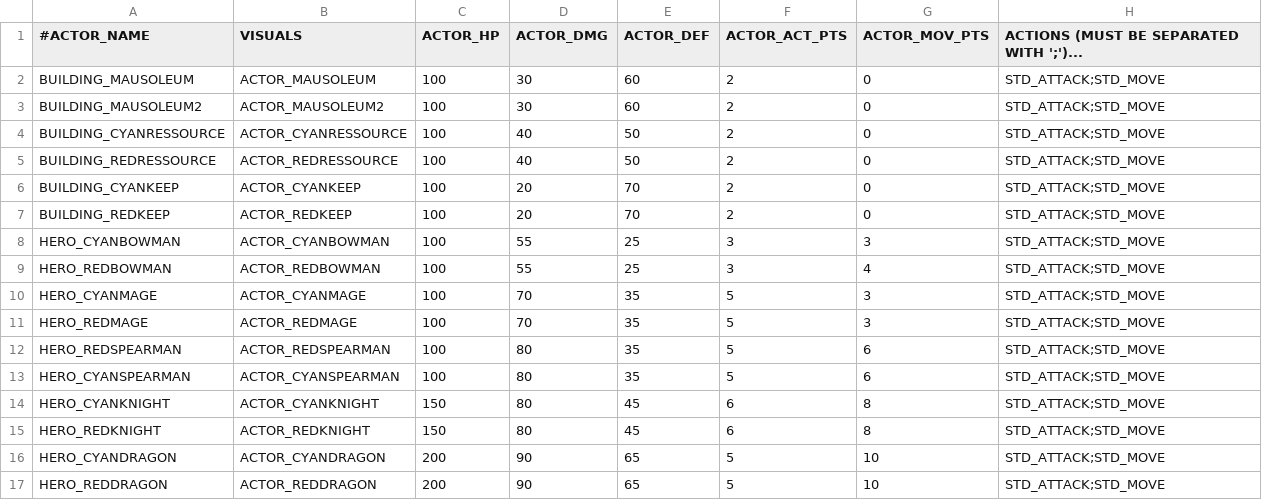
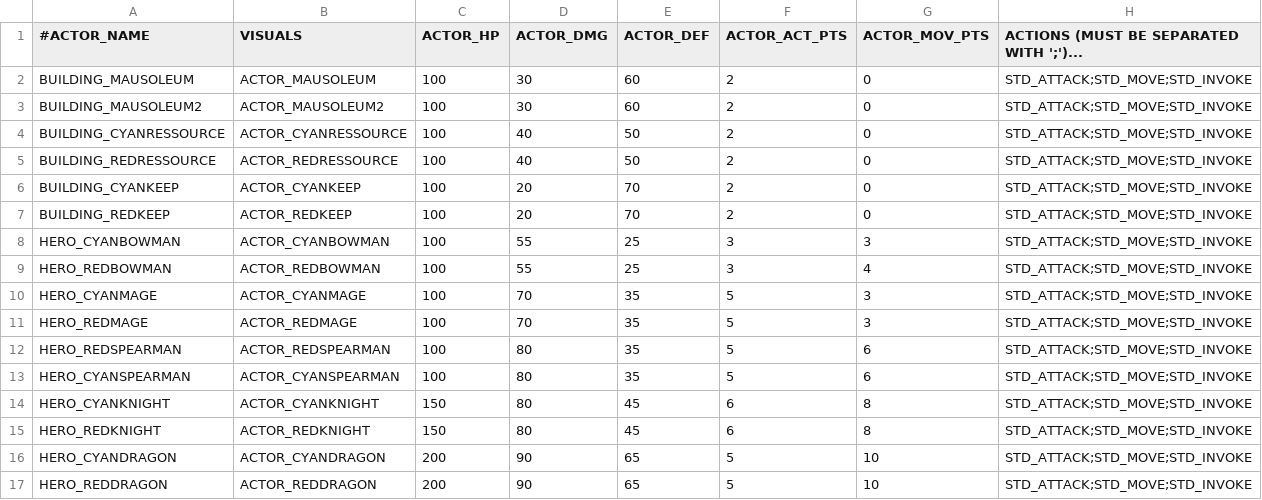
Before and after one commit to davidkha44/projet-jeu, a CSV file: src/client/tables/Actors.csv, drawn as a sheet.

Commit message:
ACTIONS 50%

```diff
--- a/src/client/tables/Actors.csv
+++ b/src/client/tables/Actors.csv
@@ -1,17 +1,17 @@
 #ACTOR_NAME,VISUALS,ACTOR_HP,ACTOR_DMG,ACTOR_DEF,ACTOR_ACT_PTS,ACTOR_MOV_PTS,ACTIONS (MUST BE SEPARATED WITH ';')...
-BUILDING_MAUSOLEUM,ACTOR_MAUSOLEUM,100,30,60,2,0,STD_ATTACK;STD_MOVE
-BUILDING_MAUSOLEUM2,ACTOR_MAUSOLEUM2,100,30,60,2,0,STD_ATTACK;STD_MOVE
-BUILDING_CYANRESSOURCE,ACTOR_CYANRESSOURCE,100,40,50,2,0,STD_ATTACK;STD_MOVE
-BUILDING_REDRESSOURCE,ACTOR_REDRESSOURCE,100,40,50,2,0,STD_ATTACK;STD_MOVE
-BUILDING_CYANKEEP,ACTOR_CYANKEEP,100,20,70,2,0,STD_ATTACK;STD_MOVE
-BUILDING_REDKEEP,ACTOR_REDKEEP,100,20,70,2,0,STD_ATTACK;STD_MOVE
-HERO_CYANBOWMAN,ACTOR_CYANBOWMAN,100,55,25,3,3,STD_ATTACK;STD_MOVE
-HERO_REDBOWMAN,ACTOR_REDBOWMAN,100,55,25,3,4,STD_ATTACK;STD_MOVE
-HERO_CYANMAGE,ACTOR_CYANMAGE,100,70,35,5,3,STD_ATTACK;STD_MOVE
-HERO_REDMAGE,ACTOR_REDMAGE,100,70,35,5,3,STD_ATTACK;STD_MOVE
-HERO_REDSPEARMAN,ACTOR_REDSPEARMAN,100,80,35,5,6,STD_ATTACK;STD_MOVE
-HERO_CYANSPEARMAN,ACTOR_CYANSPEARMAN,100,80,35,5,6,STD_ATTACK;STD_MOVE
-HERO_CYANKNIGHT,ACTOR_CYANKNIGHT,150,80,45,6,8,STD_ATTACK;STD_MOVE
-HERO_REDKNIGHT,ACTOR_REDKNIGHT,150,80,45,6,8,STD_ATTACK;STD_MOVE
-HERO_CYANDRAGON,ACTOR_CYANDRAGON,200,90,65,5,10,STD_ATTACK;STD_MOVE
-HERO_REDDRAGON,ACTOR_REDDRAGON,200,90,65,5,10,STD_ATTACK;STD_MOVE
+BUILDING_MAUSOLEUM,ACTOR_MAUSOLEUM,100,30,60,2,0,STD_ATTACK;STD_MOVE;STD_INVOKE
+BUILDING_MAUSOLEUM2,ACTOR_MAUSOLEUM2,100,30,60,2,0,STD_ATTACK;STD_MOVE;STD_INVOKE
+BUILDING_CYANRESSOURCE,ACTOR_CYANRESSOURCE,100,40,50,2,0,STD_ATTACK;STD_MOVE;STD_INVOKE
+BUILDING_REDRESSOURCE,ACTOR_REDRESSOURCE,100,40,50,2,0,STD_ATTACK;STD_MOVE;STD_INVOKE
+BUILDING_CYANKEEP,ACTOR_CYANKEEP,100,20,70,2,0,STD_ATTACK;STD_MOVE;STD_INVOKE
+BUILDING_REDKEEP,ACTOR_REDKEEP,100,20,70,2,0,STD_ATTACK;STD_MOVE;STD_INVOKE
+HERO_CYANBOWMAN,ACTOR_CYANBOWMAN,100,55,25,3,3,STD_ATTACK;STD_MOVE;STD_INVOKE
+HERO_REDBOWMAN,ACTOR_REDBOWMAN,100,55,25,3,4,STD_ATTACK;STD_MOVE;STD_INVOKE
+HERO_CYANMAGE,ACTOR_CYANMAGE,100,70,35,5,3,STD_ATTACK;STD_MOVE;STD_INVOKE
+HERO_REDMAGE,ACTOR_REDMAGE,100,70,35,5,3,STD_ATTACK;STD_MOVE;STD_INVOKE
+HERO_REDSPEARMAN,ACTOR_REDSPEARMAN,100,80,35,5,6,STD_ATTACK;STD_MOVE;STD_INVOKE
+HERO_CYANSPEARMAN,ACTOR_CYANSPEARMAN,100,80,35,5,6,STD_ATTACK;STD_MOVE;STD_INVOKE
+HERO_CYANKNIGHT,ACTOR_CYANKNIGHT,150,80,45,6,8,STD_ATTACK;STD_MOVE;STD_INVOKE
+HERO_REDKNIGHT,ACTOR_REDKNIGHT,150,80,45,6,8,STD_ATTACK;STD_MOVE;STD_INVOKE
+HERO_CYANDRAGON,ACTOR_CYANDRAGON,200,90,65,5,10,STD_ATTACK;STD_MOVE;STD_INVOKE
+HERO_REDDRAGON,ACTOR_REDDRAGON,200,90,65,5,10,STD_ATTACK;STD_MOVE;STD_INVOKE
```
Also changed, not shown: src/client/tables/Scripts.csv, 22 other files.
